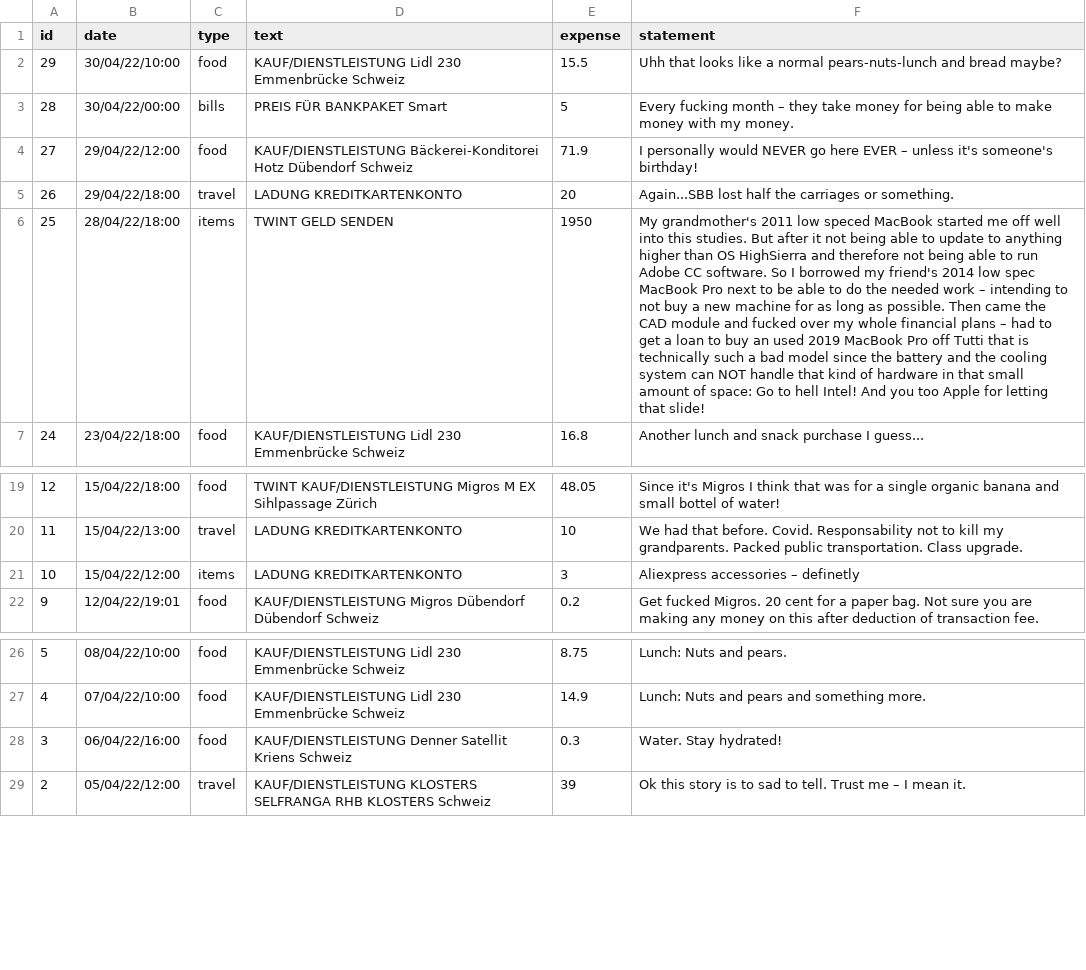
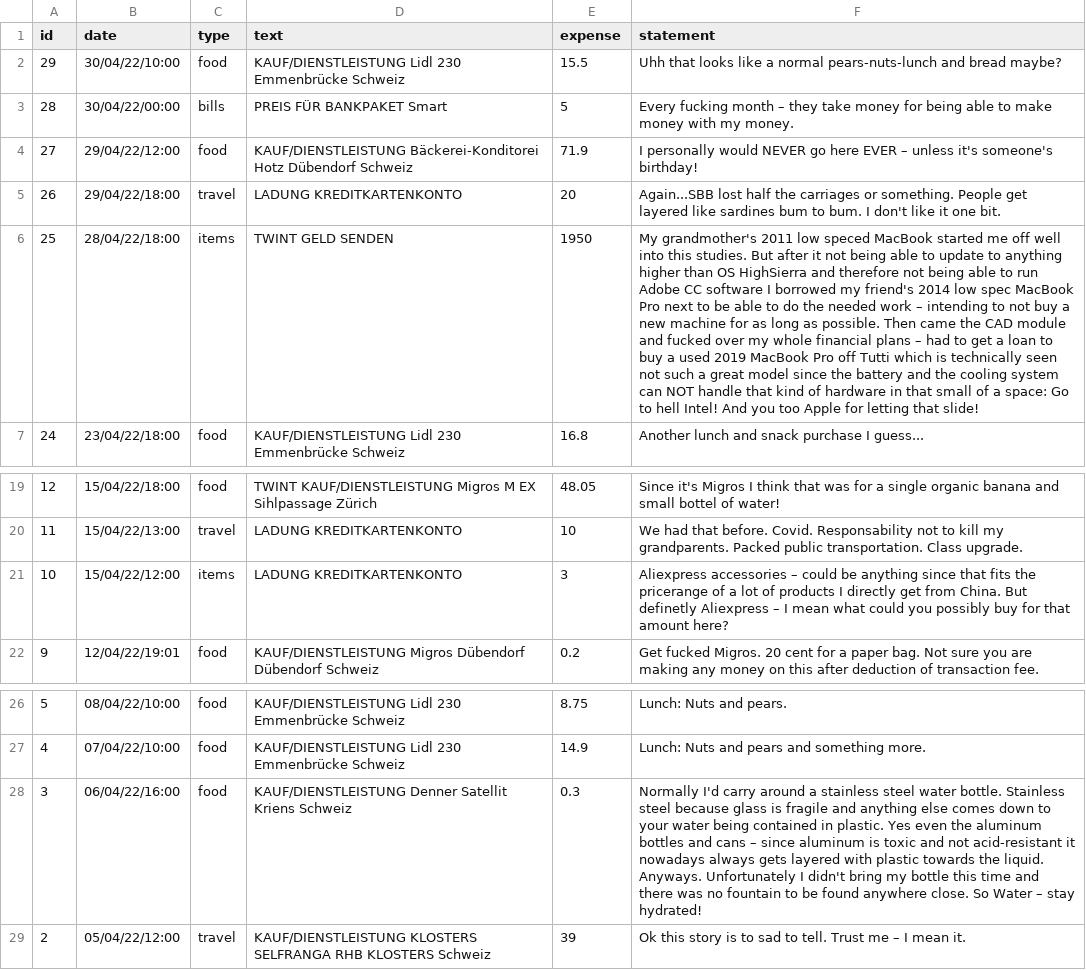
Before and after one commit to rrmbo/DSP, a CSV file: assets/data/expenses_max.csv, drawn as a sheet; only a part is shown, gaps mark what is left out; the diff names each change by its address in the sheet, - before the commit and + after, or states it on an @@ line.

```diff
--- a/assets/data/expenses_max.csv
+++ b/assets/data/expenses_max.csv
-F5 (statement): …or something.
+F5 (statement): …or something. People get layered like sardines bum to bum. I don't like it one bit.
-F6 (statement): …Adobe CC software. So I borrowed my friend's 2014 low spec MacBook Pro next to be able to do the needed work – intending to not buy a new machine for as long as possible. Then came the CAD module and fucked over my whole financial plans – had to get a loan to buy an used 2019 MacBook Pro off Tutti that is technically such a bad model since the battery and the cooling system can NOT handle that kind of hardware in that small amount of space: Go…
+F6 (statement): …Adobe CC software I borrowed my friend's 2014 low spec MacBook Pro next to be able to do the needed work – intending to not buy a new machine for as long as possible. Then came the CAD module and fucked over my whole financial plans – had to get a loan to buy a used 2019 MacBook Pro off Tutti which is technically seen not such a great model since the battery and the cooling system can NOT handle that kind of hardware in that small of a space: Go…
-F21 (statement): …accessories – definetly
+F21 (statement): …accessories – could be anything since that fits the pricerange of a lot of products I directly get from China. But definetly Aliexpress – I mean what could you possibly buy for that amount here?
-F28 (statement): Water. Stay hydrated!
+F28 (statement): Normally I'd carry around a stainless steel water bottle. Stainless steel because glass is fragile and anything else comes down to your water being contained in plastic. Yes even the aluminum bottles and cans – since aluminum is toxic and not acid-resistant it nowadays always gets layered with plastic towards the liquid. Anyways. Unfortunately I didn't bring my bottle this time and there was no fountain to be found anywhere close. So Water – stay hydrated!
```
Also changed, not shown: 3 other files.
